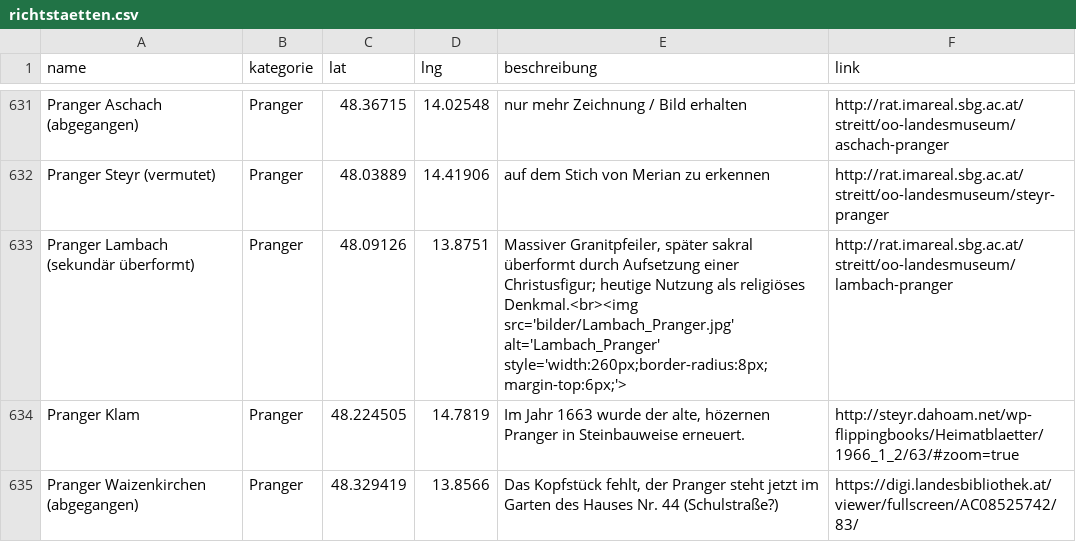
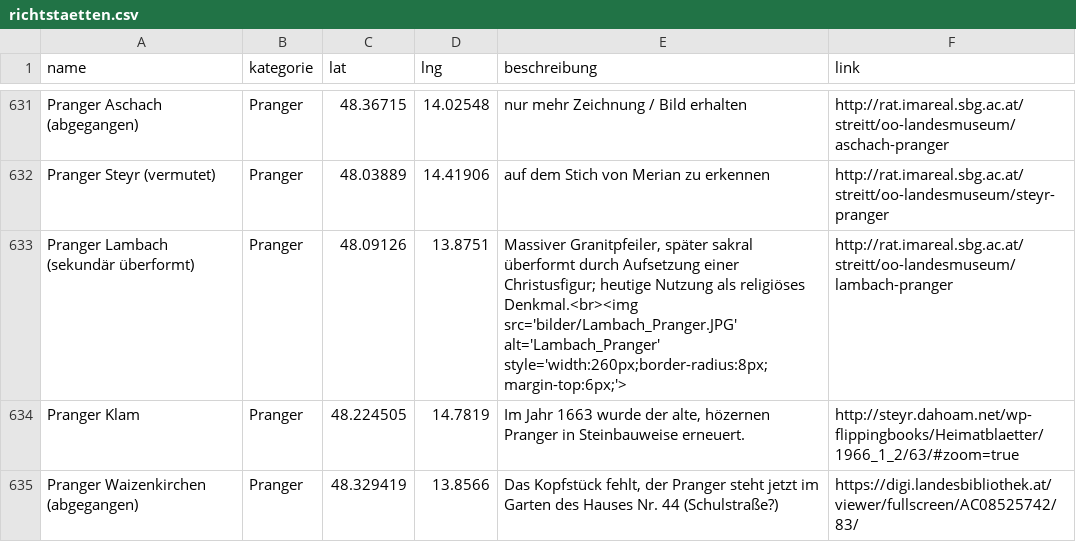
Before and after one commit to wolfundrabe/richtstaetten-ooe, a CSV file: daten/richtstaetten.csv, drawn as a sheet; only a part is shown, gaps mark what is left out.

Commit message:
Add files via upload

```diff
--- a/daten/richtstaetten.csv
+++ b/daten/richtstaetten.csv
@@ -632,3 +632,3 @@ Pranger Aschach (abgegangen),Pranger,48.36715,14.02548,nur mehr Zeichnung / Bild
 Pranger Steyr (vermutet),Pranger,48.03889,14.41906,auf dem Stich von Merian zu erkennen,http://rat.imareal.sbg.ac.at/streitt/oo-landesmuseum/steyr-pranger
-Pranger Lambach (sekundär überformt),Pranger,48.09126,13.8751,"Massiver Granitpfeiler, später sakral überformt durch Aufsetzung einer Christusfigur; heutige Nutzung als religiöses Denkmal.<br><img src='bilder/Lambach_Pranger.jpg' alt='Lambach_Pranger' style='width:260px;border-radius:8px;margin-top:6px;'>",http://rat.imareal.sbg.ac.at/streitt/oo-landesmuseum/lambach-pranger
+Pranger Lambach (sekundär überformt),Pranger,48.09126,13.8751,"Massiver Granitpfeiler, später sakral überformt durch Aufsetzung einer Christusfigur; heutige Nutzung als religiöses Denkmal.<br><img src='bilder/Lambach_Pranger.JPG' alt='Lambach_Pranger' style='width:260px;border-radius:8px;margin-top:6px;'>",http://rat.imareal.sbg.ac.at/streitt/oo-landesmuseum/lambach-pranger
 Pranger Klam,Pranger,48.224505,14.7819,"Im Jahr 1663 wurde der alte, hözernen Pranger in Steinbauweise erneuert.",http://steyr.dahoam.net/wp-flippingbooks/Heimatblaetter/1966_1_2/63/#zoom=true
```
